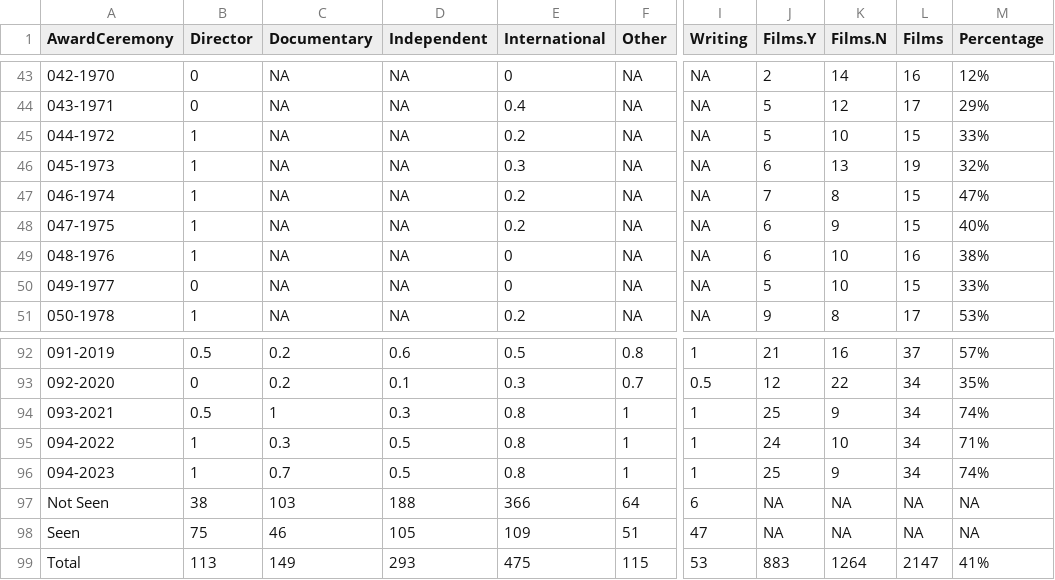
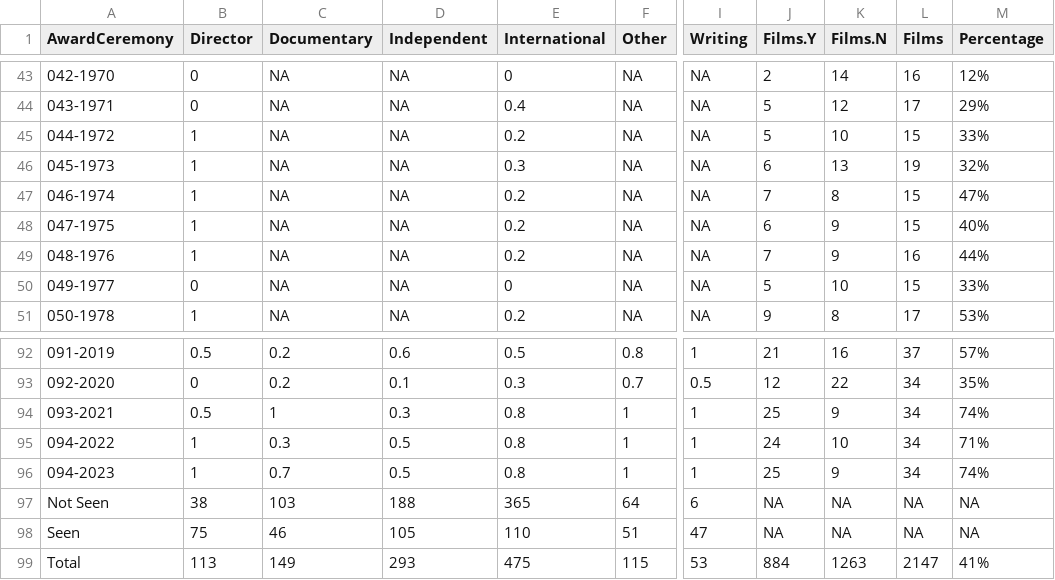
Before and after one commit to jacobmgreer/Nitrate-Actions, a CSV file: datasets/NBR/NBR-Summary-Ceremonies.csv, drawn as a sheet; only a part is shown, gaps mark what is left out; the diff names each change by its address in the sheet, - before the commit and + after, or states it on an @@ line.

```diff
--- a/datasets/NBR/NBR-Summary-Ceremonies.csv
+++ b/datasets/NBR/NBR-Summary-Ceremonies.csv
-E49 (International): 0
+E49 (International): 0.2
-J49 (Films.Y): 6
+J49 (Films.Y): 7
-K49 (Films.N): 10
+K49 (Films.N): 9
-M49 (Percentage): 38%
+M49 (Percentage): 44%
-E97 (International): 366
+E97 (International): 365
-E98 (International): 109
+E98 (International): 110
-J99 (Films.Y): 883
+J99 (Films.Y): 884
-K99 (Films.N): 1264
+K99 (Films.N): 1263
```
Also changed, not shown: datasets/AMPAS-International/Data.csv, datasets/NBR/NBRData.csv, 10 other files.
